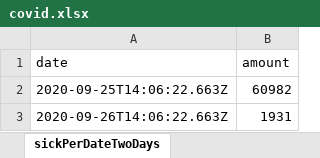
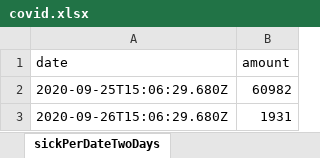
Before and after one commit to erasta/CovidDataIsrael, an Excel workbook: out/covid.xlsx, sheet sickPerDateTwoDays, drawn as a sheet; values as stored, in another font and other column widths than the file's, no borders; the diff names each change by its address in the sheet, - before the commit and + after, or states it on an @@ line.

```diff
--- a/out/covid.xlsx (sheet sickPerDateTwoDays)
+++ b/out/covid.xlsx (sheet sickPerDateTwoDays)
-A2 (date): 2020-09-25T14:06:22.663Z
+A2 (date): 2020-09-25T15:06:29.680Z
-A3 (date): 2020-09-26T14:06:22.663Z
+A3 (date): 2020-09-26T15:06:29.680Z
```
Also changed, not shown: sheet deadDelta_computed, 3 other files.
